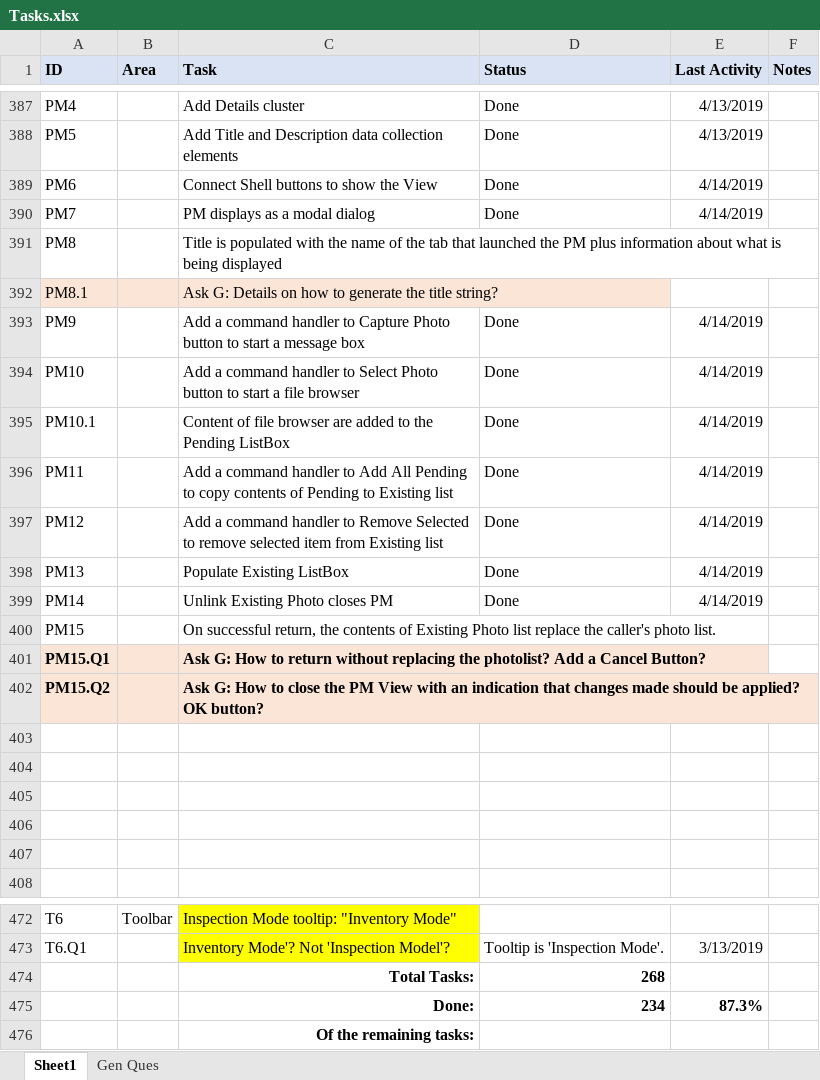
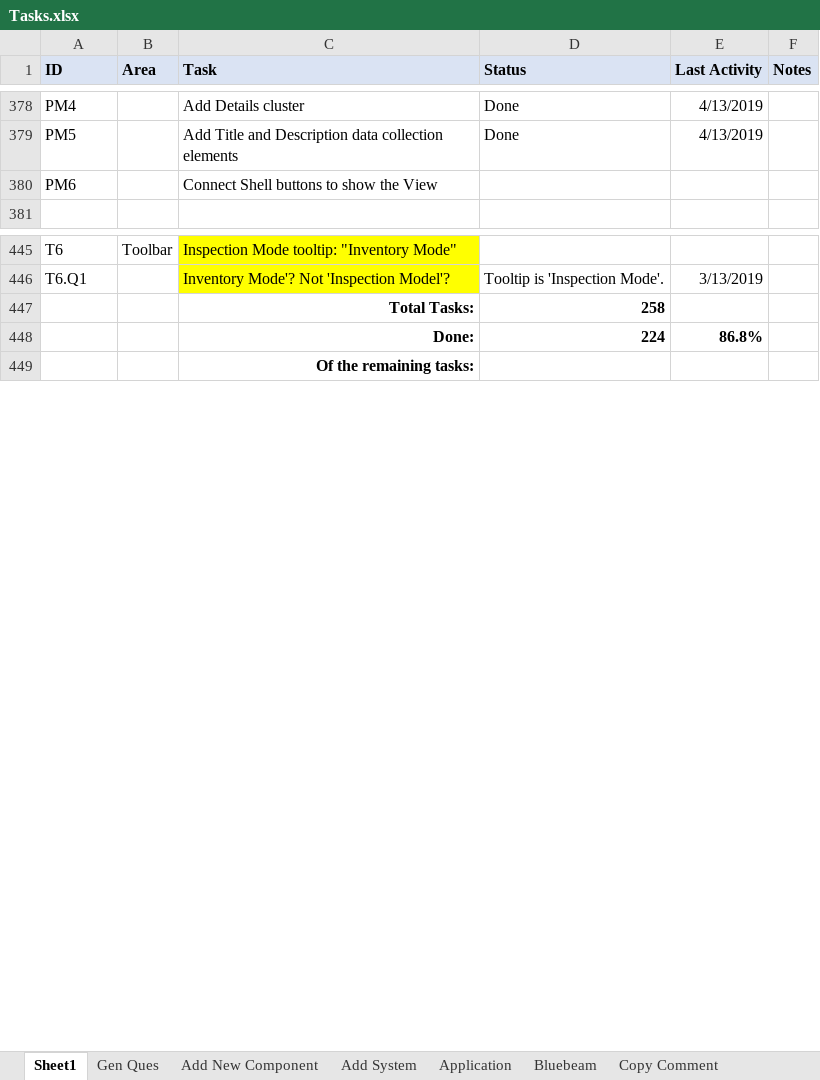
Before and after one commit to RichardHaggard/BDC, an Excel workbook: BDC_V1/BDC_V1/Documents/Tasks.xlsx, sheet Sheet1, drawn as a sheet; only a part is shown, gaps mark what is left out; values as stored, in another font and other column widths than the file's, no borders; removed rows and columns are numbered as before the commit, all else as after; the diff covers the shown part only; the diff names each change by its address in the sheet, - before the commit and + after, or states it on an @@ line.

Commit message:
Revert "Photo Manger related changes."
This reverts commit 21a6619eceb85fa8a610b7f53eed1c86c2a98755.

```diff
--- a/BDC_V1/BDC_V1/Documents/Tasks.xlsx (sheet Sheet1)
+++ b/BDC_V1/BDC_V1/Documents/Tasks.xlsx (sheet Sheet1)
+sheet tab: Add New Component
+sheet tab: Add System
+sheet tab: Application
+sheet tab: Bluebeam
+sheet tab: Copy Comment
-D380 (Status): Done
+D380 (Status): (empty)
-E380 (Last Activity): 4/14/2019
+E380 (Last Activity): (empty)
-row 390: PM7 |  | PM displays as a modal dialog | Done | 4/14/2019
-row 391: PM8 |  | Title is populated with the name of the tab that launched the PM plus information about what is being displayed
-row 392: PM8.1 |  | Ask G: Details on how to generate the title string?
-row 393: PM9 |  | Add a command handler to Capture Photo button to start a message box | Done | 4/14/2019
-row 394: PM10 |  | Add a command handler to Select Photo button to start a file browser | Done | 4/14/2019
-row 395: PM10.1 |  | Content of file browser are added to the Pending ListBox | Done | 4/14/2019
-row 396: PM11 |  | Add a command handler to Add All Pending to copy contents of Pending to Existing list | Done | 4/14/2019
-row 397: PM12 |  | Add a command handler to Remove Selected to remove selected item from Existing list | Done | 4/14/2019
-row 398: PM13 |  | Populate Existing ListBox | Done | 4/14/2019
-row 399: PM14 |  | Unlink Existing Photo closes PM | Done | 4/14/2019
-row 400: PM15 |  | On successful return, the contents of Existing Photo list replace the caller's photo list.
-row 401: PM15.Q1 |  | Ask G: How to return without replacing the photolist? Add a Cancel Button?
-row 402: PM15.Q2 |  | Ask G: How to close the PM View with an indication that changes made should be applied? OK button?
-row 403: (empty)
-row 404: (empty)
-row 405: (empty)
-row 406: (empty)
-row 407: (empty)
-D447 (Status): 268
+D447 (Status): 258
-row 475:  |  | Done: | 234 | 87.3%
+row 448:  |  | Done: | 224 | 86.8%
```
Also changed, not shown: 9 removed rows, 2 edited cells and cell formats elsewhere in this sheet, other sheet tabs, 9 other files.
